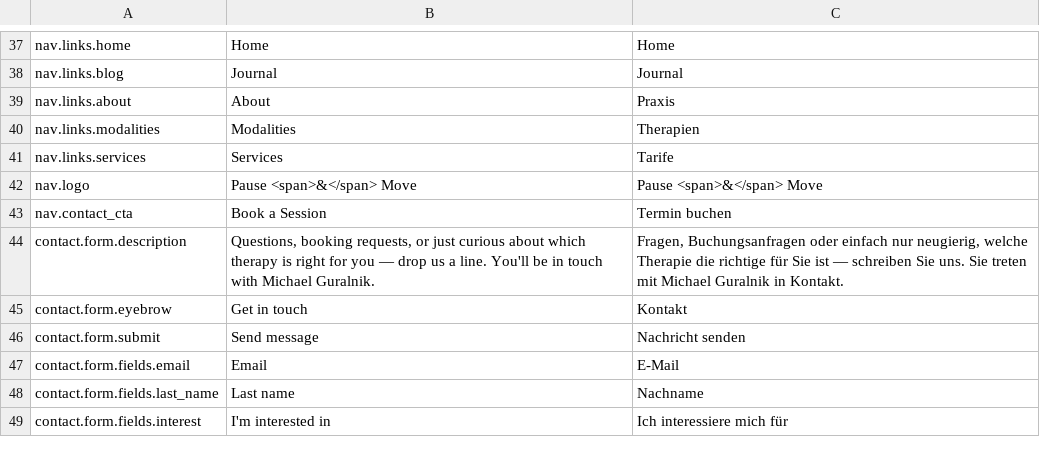
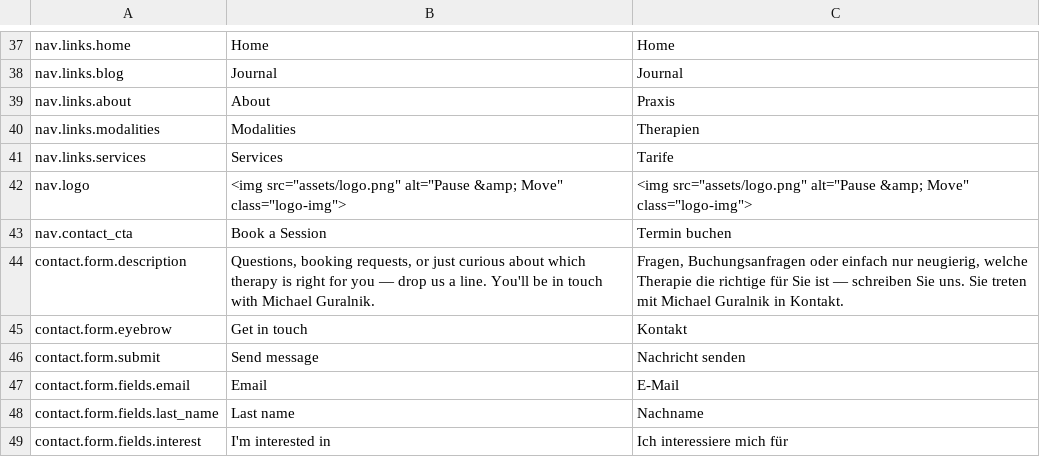
Before and after one commit to michaelguralnik-art/pause-and-move, a CSV file: translations_template.csv, drawn as a sheet; only a part is shown, gaps mark what is left out.

Commit message:
Update brand logo with new visual asset and adjust scaling/alignment; include journal article additions

```diff
--- a/translations_template.csv
+++ b/translations_template.csv
@@ -41,3 +41,3 @@
 "nav.links.services","Services","Tarife"
-"nav.logo","Pause <span>&</span> Move","Pause <span>&</span> Move"
+"nav.logo","<img src=""assets/logo.png"" alt=""Pause &amp; Move"" class=""logo-img"">","<img src=""assets/logo.png"" alt=""Pause &amp; Move"" class=""logo-img"">"
 "nav.contact_cta","Book a Session","Termin buchen"
```
Also changed, not shown: 30 other files.
